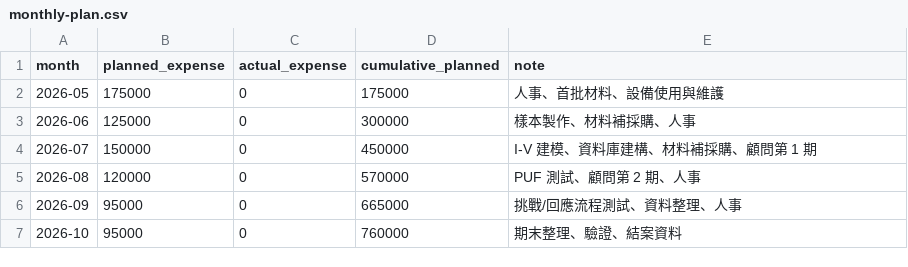
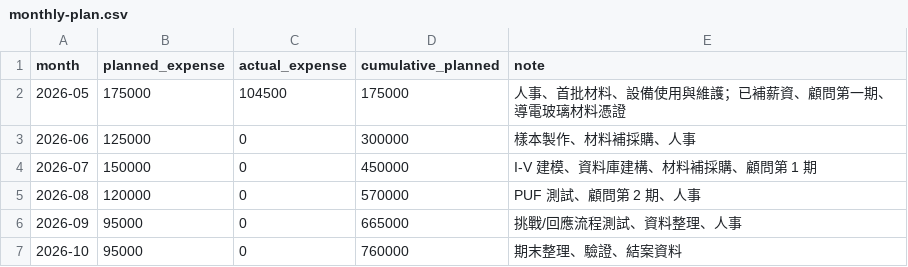
Before and after one commit to weiweiweiopen/sbir-dashboard, a CSV file: data/public/monthly-plan.csv, drawn as a sheet.

Commit message:
Update SBIR actual expenses and withdrawal estimate

```diff
--- a/data/public/monthly-plan.csv
+++ b/data/public/monthly-plan.csv
@@ -1,3 +1,3 @@
 month,planned_expense,actual_expense,cumulative_planned,note
-2026-05,175000,0,175000,"人事、首批材料、設備使用與維護"
+2026-05,175000,104500,175000,"人事、首批材料、設備使用與維護；已補薪資、顧問第一期、導電玻璃材料憑證"
 2026-06,125000,0,300000,"樣本製作、材料補採購、人事"
```
Also changed, not shown: 5 other files.
